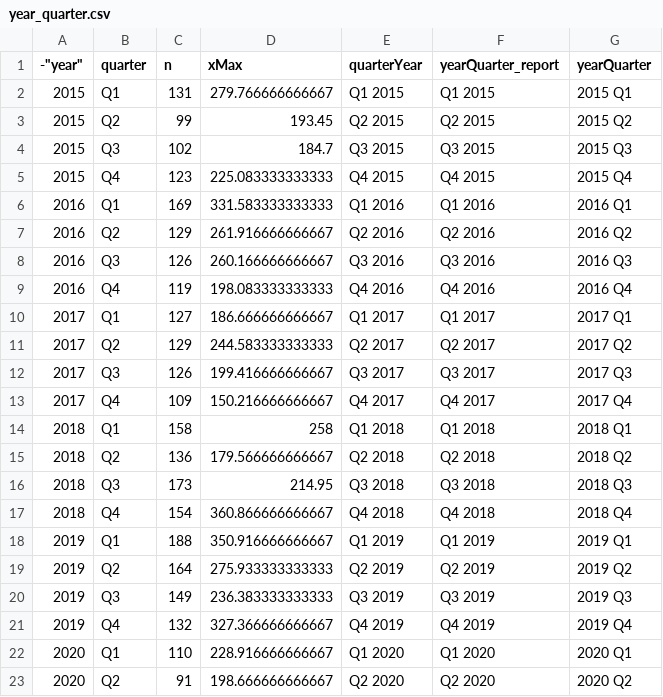
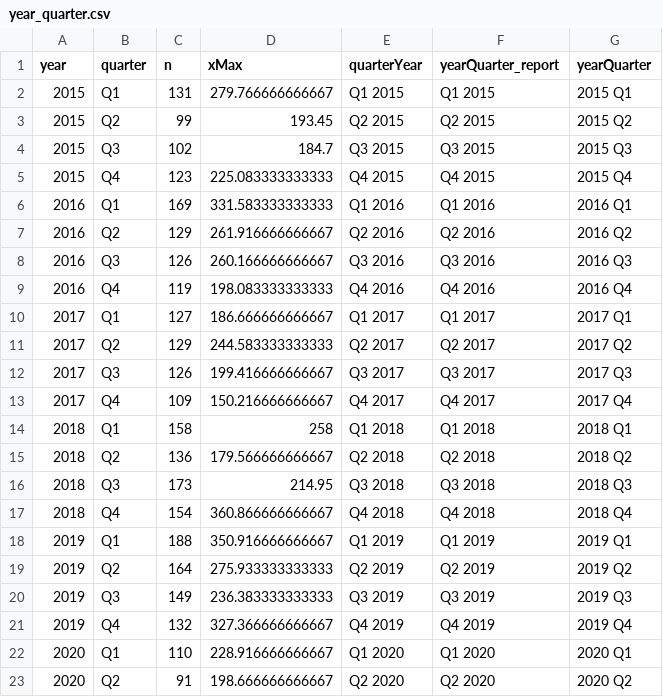
Before and after one commit to IQSS/iqss-metrics-dashboard, a CSV file: assets/data/dss/year_quarter.csv, drawn as a sheet.

Commit message:
update

```diff
--- a/assets/data/dss/year_quarter.csv
+++ b/assets/data/dss/year_quarter.csv
@@ -1,2 +1,2 @@
--"year","quarter","n","xMax","quarterYear","yearQuarter_report","yearQuarter"
+"year","quarter","n","xMax","quarterYear","yearQuarter_report","yearQuarter"
 "2015","Q1",131,279.766666666667,"Q1 2015","Q1 2015","2015 Q1"
```
